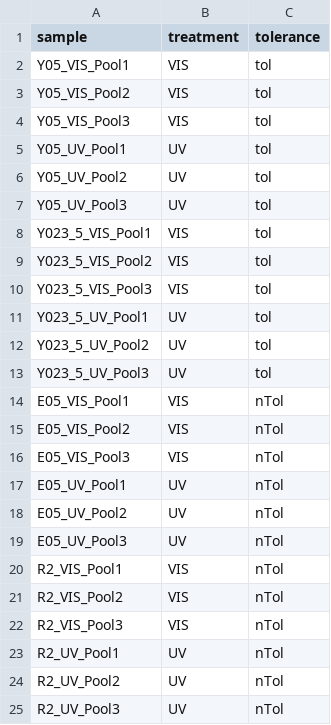
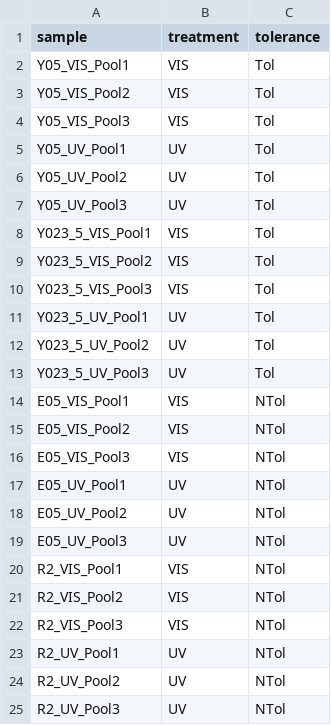
Before and after one commit to ElizabethBrooks/TranscriptomeAnalysisPipeline_DaphniaUVTolerance, a CSV file: InputData/expDesign_OlympicsTolerance.csv, drawn as a sheet.

```diff
--- a/InputData/expDesign_OlympicsTolerance.csv
+++ b/InputData/expDesign_OlympicsTolerance.csv
@@ -1,25 +1,25 @@
 sample,treatment,tolerance
-Y05_VIS_Pool1,VIS,tol
-Y05_VIS_Pool2,VIS,tol
-Y05_VIS_Pool3,VIS,tol
-Y05_UV_Pool1,UV,tol
-Y05_UV_Pool2,UV,tol
-Y05_UV_Pool3,UV,tol
-Y023_5_VIS_Pool1,VIS,tol
-Y023_5_VIS_Pool2,VIS,tol
-Y023_5_VIS_Pool3,VIS,tol
-Y023_5_UV_Pool1,UV,tol
-Y023_5_UV_Pool2,UV,tol
-Y023_5_UV_Pool3,UV,tol
-E05_VIS_Pool1,VIS,nTol
-E05_VIS_Pool2,VIS,nTol
-E05_VIS_Pool3,VIS,nTol
-E05_UV_Pool1,UV,nTol
-E05_UV_Pool2,UV,nTol
-E05_UV_Pool3,UV,nTol
-R2_VIS_Pool1,VIS,nTol
-R2_VIS_Pool2,VIS,nTol
-R2_VIS_Pool3,VIS,nTol
-R2_UV_Pool1,UV,nTol
-R2_UV_Pool2,UV,nTol
-R2_UV_Pool3,UV,nTol
+Y05_VIS_Pool1,VIS,Tol
+Y05_VIS_Pool2,VIS,Tol
+Y05_VIS_Pool3,VIS,Tol
+Y05_UV_Pool1,UV,Tol
+Y05_UV_Pool2,UV,Tol
+Y05_UV_Pool3,UV,Tol
+Y023_5_VIS_Pool1,VIS,Tol
+Y023_5_VIS_Pool2,VIS,Tol
+Y023_5_VIS_Pool3,VIS,Tol
+Y023_5_UV_Pool1,UV,Tol
+Y023_5_UV_Pool2,UV,Tol
+Y023_5_UV_Pool3,UV,Tol
+E05_VIS_Pool1,VIS,NTol
+E05_VIS_Pool2,VIS,NTol
+E05_VIS_Pool3,VIS,NTol
+E05_UV_Pool1,UV,NTol
+E05_UV_Pool2,UV,NTol
+E05_UV_Pool3,UV,NTol
+R2_VIS_Pool1,VIS,NTol
+R2_VIS_Pool2,VIS,NTol
+R2_VIS_Pool3,VIS,NTol
+R2_UV_Pool1,UV,NTol
+R2_UV_Pool2,UV,NTol
+R2_UV_Pool3,UV,NTol
```
Also changed, not shown: InputData/expDesign_fullSet.csv, 7 other files.
